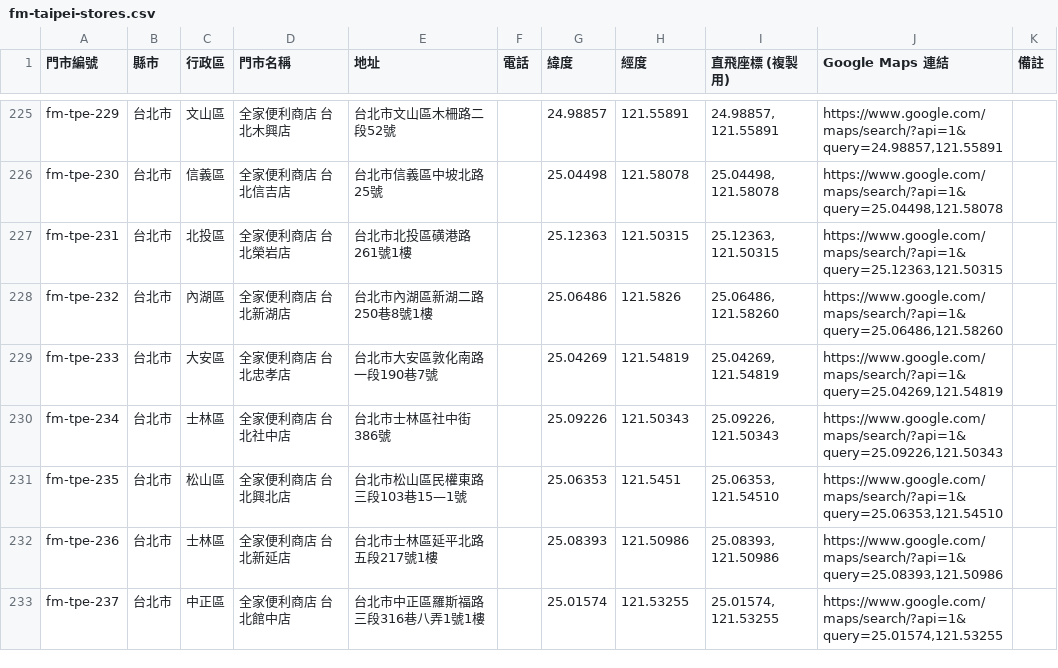
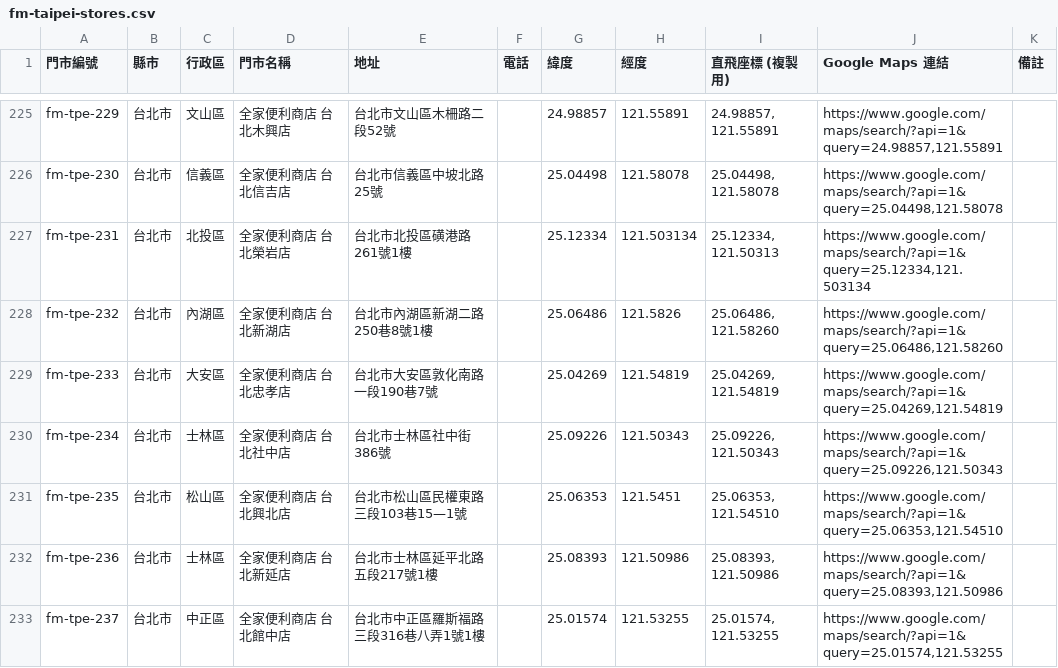
Before and after one commit to kairosvector/kairosvector.github.io, a CSV file: app/public/events/fm-taipei-stores.csv, drawn as a sheet; only a part is shown, gaps mark what is left out.

```diff
--- a/app/public/events/fm-taipei-stores.csv
+++ b/app/public/events/fm-taipei-stores.csv
@@ -226,3 +226,3 @@ fm-tpe-229,台北市,文山區,全家便利商店 台北木興店,台北市文
 fm-tpe-230,台北市,信義區,全家便利商店 台北信吉店,台北市信義區中坡北路25號,,25.04498,121.58078,"25.04498, 121.58078","https://www.google.com/maps/search/?api=1&query=25.04498,121.58078",
-fm-tpe-231,台北市,北投區,全家便利商店 台北榮岩店,台北市北投區磺港路261號1樓,,25.12363,121.50315,"25.12363, 121.50315","https://www.google.com/maps/search/?api=1&query=25.12363,121.50315",
+fm-tpe-231,台北市,北投區,全家便利商店 台北榮岩店,台北市北投區磺港路261號1樓,,25.12334,121.503134,"25.12334, 121.50313","https://www.google.com/maps/search/?api=1&query=25.12334,121.503134",
 fm-tpe-232,台北市,內湖區,全家便利商店 台北新湖店,台北市內湖區新湖二路250巷8號1樓,,25.06486,121.5826,"25.06486, 121.58260","https://www.google.com/maps/search/?api=1&query=25.06486,121.58260",
```
Also changed, not shown: tools/data/familymart/fm-taipei.csv, 6 other files.
